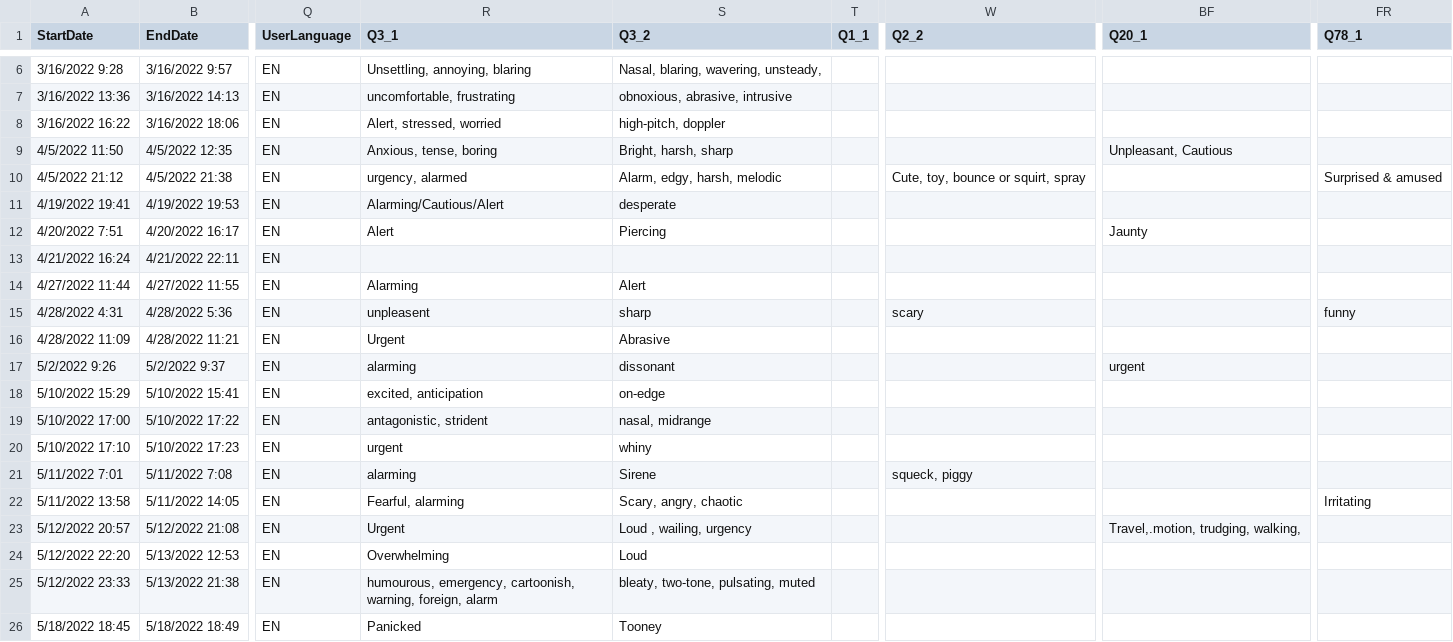
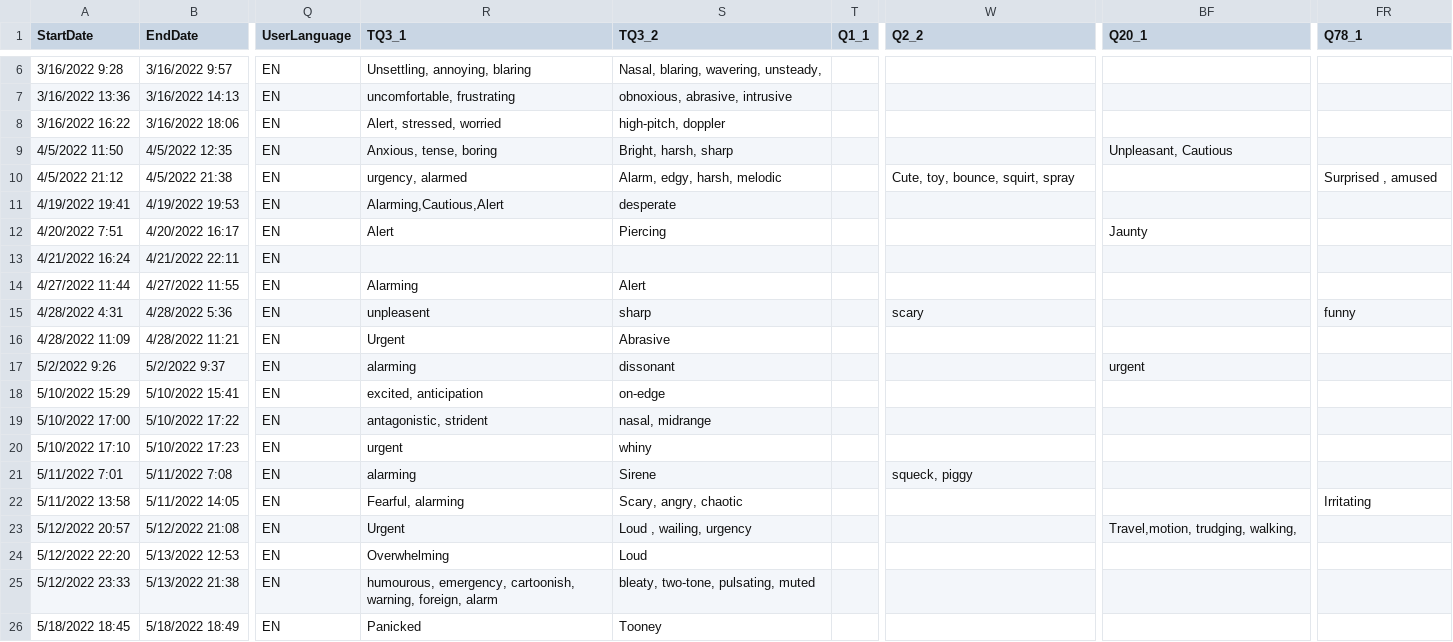
Before and after one commit to jkranabetter/Acoustic-Descriptors, a CSV file: data/descriptors_may18.csv, drawn as a sheet; only a part is shown, gaps mark what is left out; the diff names each change by its address in the sheet, - before the commit and + after, or states it on an @@ line.

```diff
--- a/data/descriptors_may18.csv
+++ b/data/descriptors_may18.csv
-R1: Q3_1
+R1: TQ3_1
-S1: Q3_2
+S1: TQ3_2
-W10 (Q2_2): Cute, toy, bounce or squirt, spray
+W10 (Q2_2): Cute, toy, bounce, squirt, spray
-FR10 (Q78_1): Surprised & amused
+FR10 (Q78_1): Surprised , amused
-R11 (TQ3_1): Alarming/Cautious/Alert
+R11 (TQ3_1): Alarming,Cautious,Alert
-BF23 (Q20_1): Travel,.motion, trudging, walking,
+BF23 (Q20_1): Travel,motion, trudging, walking,
```
Also changed, not shown: outputfiles/tags_all.tsv, outputfiles/tags_survey.tsv, 6 other files.
